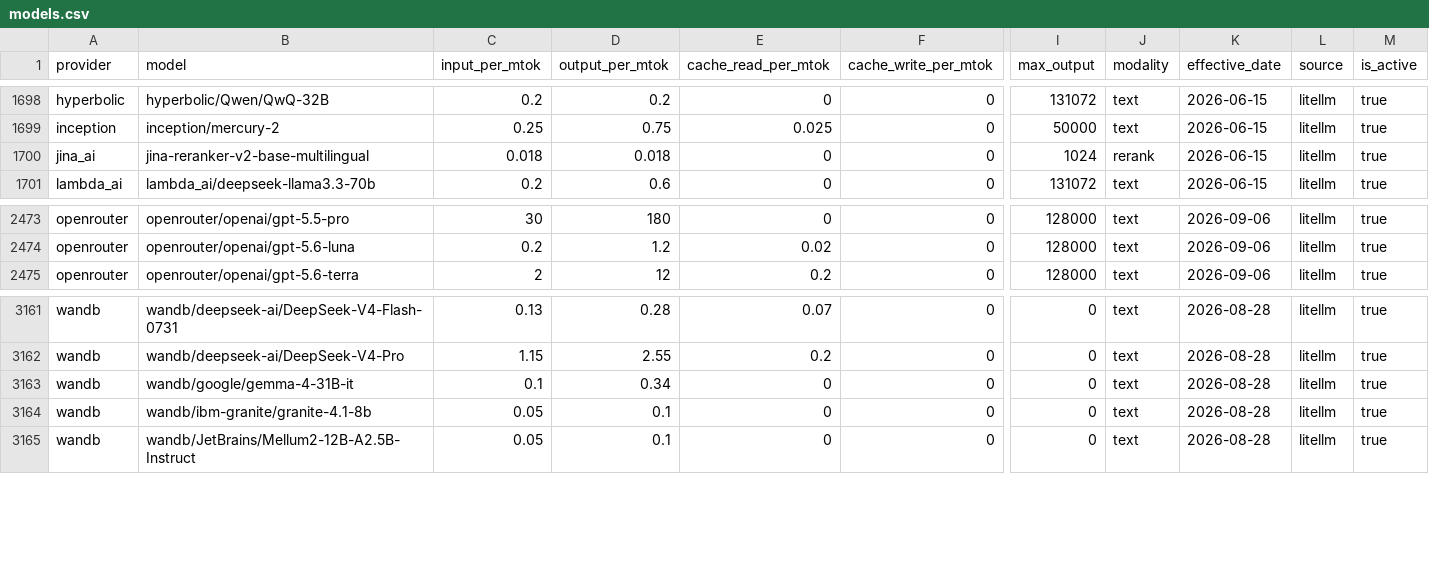
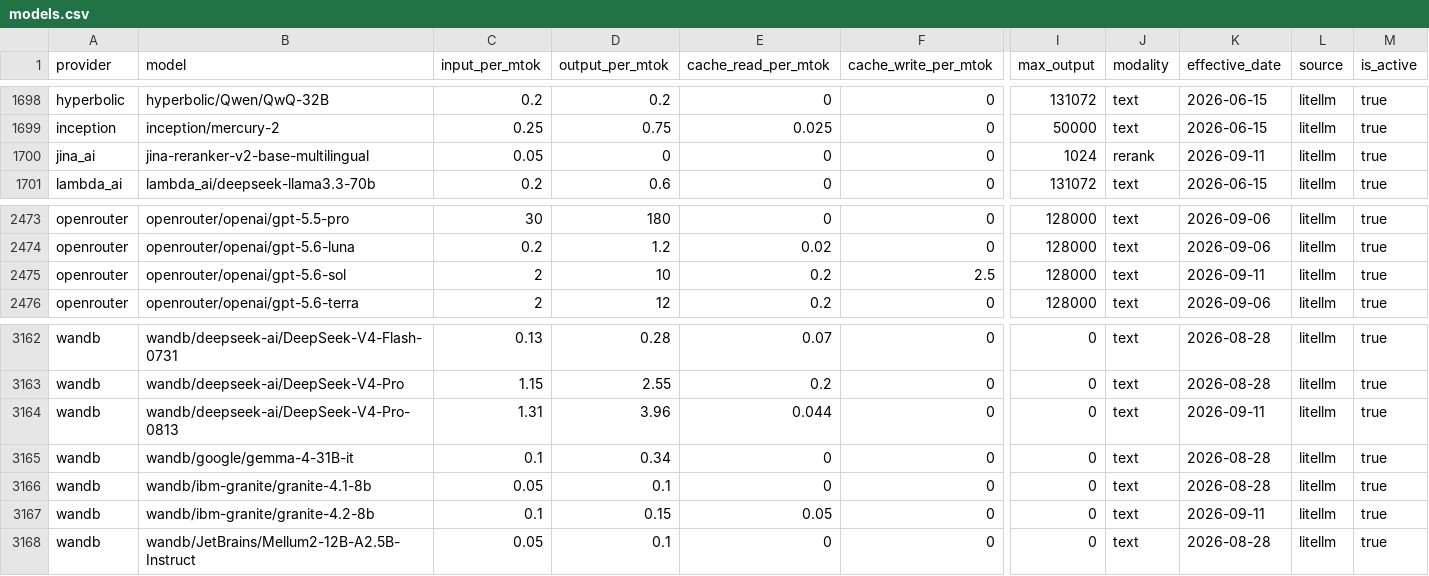
Before and after one commit to Kevinchamplin/mytokentracker-open-data, a CSV file: data/models.csv, drawn as a sheet; only a part is shown, gaps mark what is left out; rows hold the shown columns only; the diff names each change by its address in the sheet, - before the commit and + after, or states it on an @@ line.

Commit message:
data: daily refresh 2026-09-11

```diff
--- a/data/models.csv
+++ b/data/models.csv
-C1700 (input_per_mtok): 0.018
+C1700 (input_per_mtok): 0.05
-D1700 (output_per_mtok): 0.018
+D1700 (output_per_mtok): 0
-K1700 (effective_date): 2026-06-15
+K1700 (effective_date): 2026-09-11
+row 2475: openrouter | openrouter/openai/gpt-5.6-sol | 2 | 10 | 0.2 | 2.5 | 128000 | text | 2026-09-11 | litellm | true
+row 3164: wandb | wandb/deepseek-ai/DeepSeek-V4-Pro-0813 | 1.31 | 3.96 | 0.044 | 0 | 0 | text | 2026-09-11 | litellm | true
+row 3167: wandb | wandb/ibm-granite/granite-4.2-8b | 0.1 | 0.15 | 0.05 | 0 | 0 | text | 2026-09-11 | litellm | true
```
Also changed, not shown: data/community.csv, data/cost-index.csv, 4 other files.
